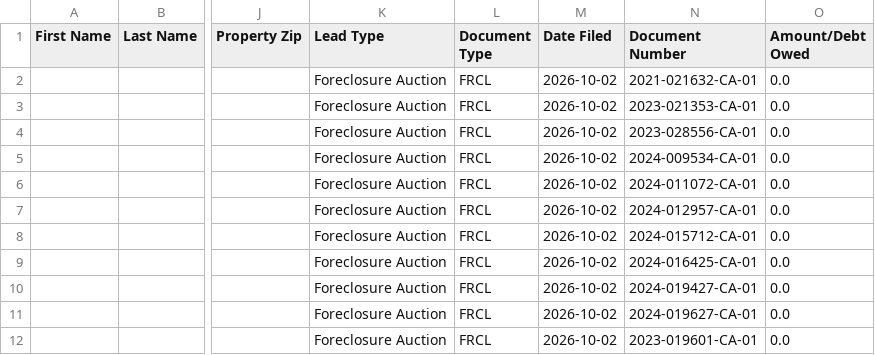
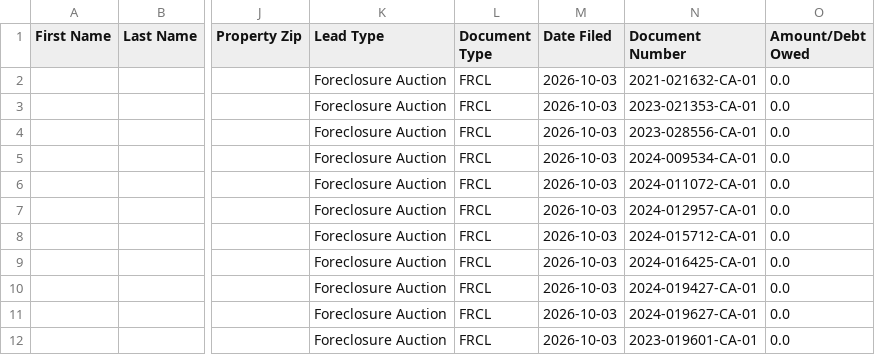
Before and after one commit to dwd1234-a11y/Miami-Dade---Intel, a CSV file: data/ghl_export.csv, drawn as a sheet; only a part is shown, gaps mark what is left out; the diff covers the shown part only; the diff names each change by its address in the sheet, - before the commit and + after, or states it on an @@ line.

```diff
--- a/data/ghl_export.csv
+++ b/data/ghl_export.csv
-M2:M12 (Date Filed): 2026-10-02
+M2:M12 (Date Filed): 2026-10-03
```
Also changed, not shown: 11 edited cells elsewhere in this file, 2 other files.
